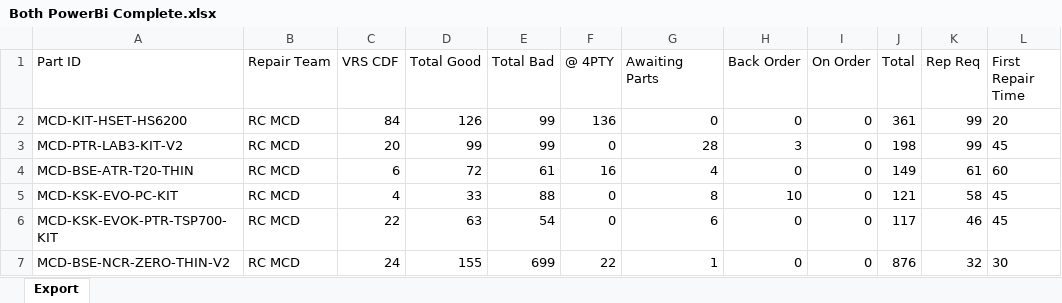
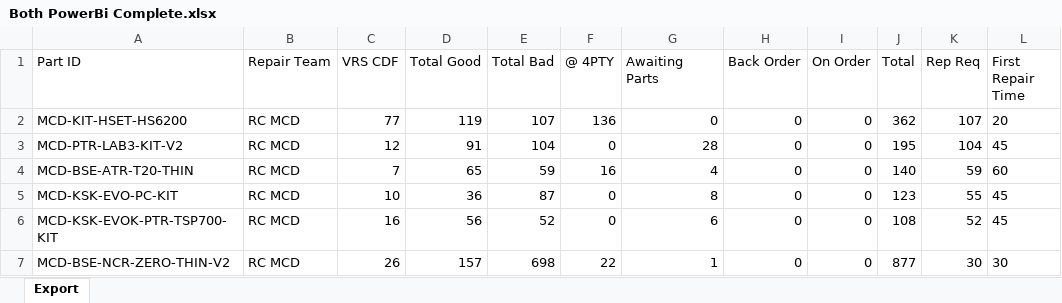
Before and after one commit to NotKamran07/dcd-priority-list, an Excel workbook: Both PowerBi Complete.xlsx, sheet Export, drawn as a sheet; only a part is shown; values as stored, in another font and other column widths than the file's, no borders; the diff covers the shown part only; the diff names each change by its address in the sheet, - before the commit and + after, or states it on an @@ line.

```diff
--- a/Both PowerBi Complete.xlsx (sheet Export)
+++ b/Both PowerBi Complete.xlsx (sheet Export)
-C2 (VRS CDF): 84
+C2 (VRS CDF): 77
-D2 (Total Good): 126
+D2 (Total Good): 119
-E2 (Total Bad): 99
+E2 (Total Bad): 107
-J2 (Total): 361
+J2 (Total): 362
-K2 (Rep Req): 99
+K2 (Rep Req): 107
-C3 (VRS CDF): 20
+C3 (VRS CDF): 12
-D3 (Total Good): 99
+D3 (Total Good): 91
-E3 (Total Bad): 99
+E3 (Total Bad): 104
-H3 (Back Order): 3
+H3 (Back Order): 0
-J3 (Total): 198
+J3 (Total): 195
-K3 (Rep Req): 99
+K3 (Rep Req): 104
-C4 (VRS CDF): 6
+C4 (VRS CDF): 7
-D4 (Total Good): 72
+D4 (Total Good): 65
-E4 (Total Bad): 61
+E4 (Total Bad): 59
-J4 (Total): 149
+J4 (Total): 140
-K4 (Rep Req): 61
+K4 (Rep Req): 59
-C5 (VRS CDF): 4
+C5 (VRS CDF): 10
-D5 (Total Good): 33
+D5 (Total Good): 36
-E5 (Total Bad): 88
+E5 (Total Bad): 87
-H5 (Back Order): 10
+H5 (Back Order): 0
-J5 (Total): 121
+J5 (Total): 123
-K5 (Rep Req): 58
+K5 (Rep Req): 55
-C6 (VRS CDF): 22
+C6 (VRS CDF): 16
-D6 (Total Good): 63
+D6 (Total Good): 56
-E6 (Total Bad): 54
+E6 (Total Bad): 52
-J6 (Total): 117
+J6 (Total): 108
-K6 (Rep Req): 46
+K6 (Rep Req): 52
-C7 (VRS CDF): 24
+C7 (VRS CDF): 26
-D7 (Total Good): 155
+D7 (Total Good): 157
-E7 (Total Bad): 699
+E7 (Total Bad): 698
-J7 (Total): 876
+J7 (Total): 877
-K7 (Rep Req): 32
+K7 (Rep Req): 30
```
Also changed, not shown: 18 added rows, 18 removed rows and 231 edited cells elsewhere in this sheet, 2 other files.
